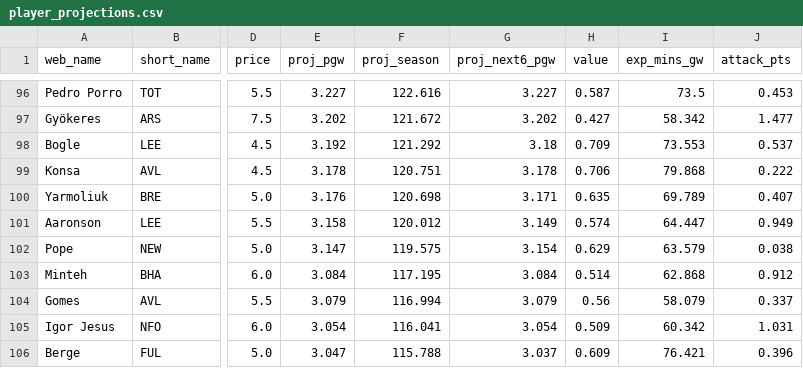
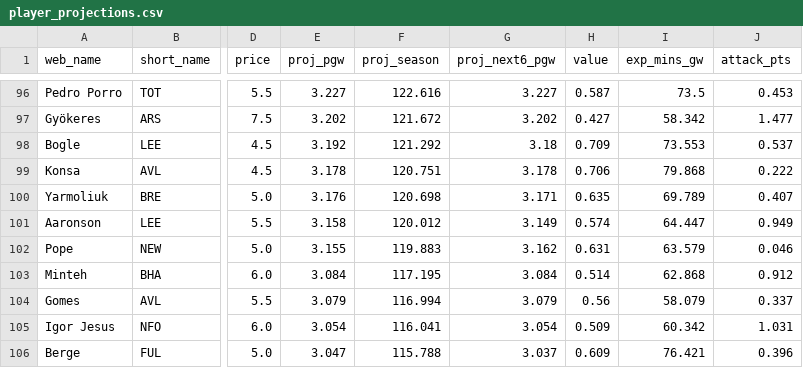
Before and after one commit to harshalp94/metavoice_test, a CSV file: fpl_analysis/output/player_projections.csv, drawn as a sheet; only a part is shown, gaps mark what is left out; the diff names each change by its address in the sheet, - before the commit and + after, or states it on an @@ line.

```diff
--- a/fpl_analysis/output/player_projections.csv
+++ b/fpl_analysis/output/player_projections.csv
-E102 (proj_pgw): 3.147
+E102 (proj_pgw): 3.155
-F102 (proj_season): 119.575
+F102 (proj_season): 119.883
-G102 (proj_next6_pgw): 3.154
+G102 (proj_next6_pgw): 3.162
-H102 (value): 0.629
+H102 (value): 0.631
-J102 (attack_pts): 0.038
+J102 (attack_pts): 0.046
```
Also changed, not shown: 6 other files.
